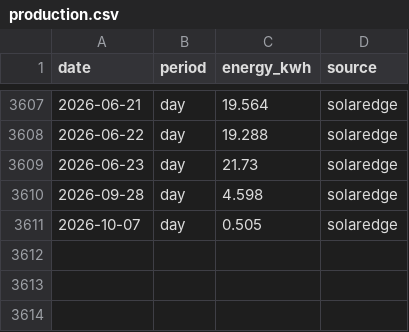
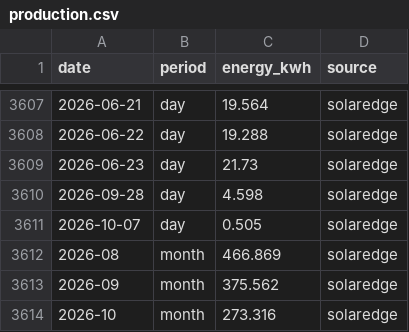
Before and after one commit to keilin/solar-edge, a CSV file: data/production.csv, drawn as a sheet; only a part is shown, gaps mark what is left out; the diff names each change by its address in the sheet, - before the commit and + after, or states it on an @@ line.

```diff
--- a/data/production.csv
+++ b/data/production.csv
+row 3612: 2026-08 | month | 466.869 | solaredge
+row 3613: 2026-09 | month | 375.562 | solaredge
+row 3614: 2026-10 | month | 273.316 | solaredge
```
Also changed, not shown: 1 other file.
